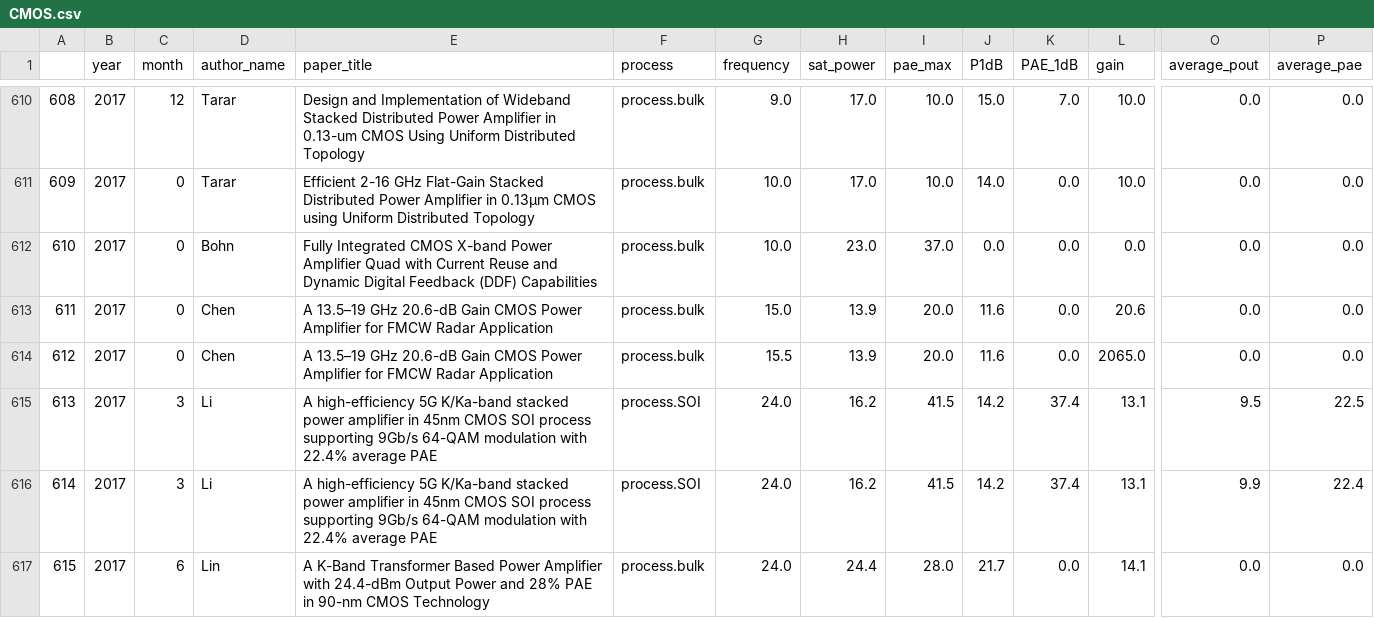
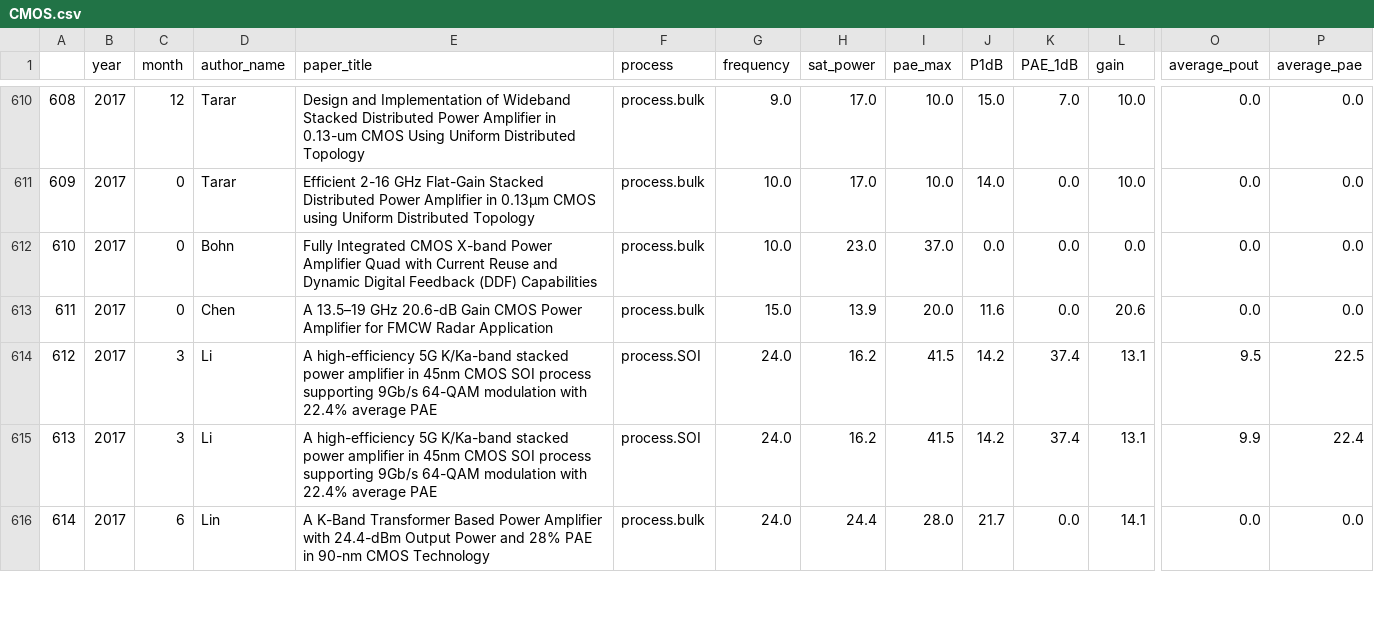
Before and after one commit to Patarimi/rf_survey, a CSV file: data/cleaned/CMOS.csv, drawn as a sheet; only a part is shown, gaps mark what is left out; removed rows and columns are numbered as before the commit, all else as after; rows hold the shown columns only; the diff names each change by its address in the sheet, - before the commit and + after, or states it on an @@ line.

Commit message:
remove typo in gain (line 642)

```diff
--- a/data/cleaned/CMOS.csv
+++ b/data/cleaned/CMOS.csv
-row 614: 612 | 2017 | 0 | Chen | A 13.5–19 GHz 20.6-dB Gain CMOS Power Amplifier for FMCW Radar Application | process.bulk | 15.5 | 13.9 | 20.0 | 11.6 | 0.0 | 2065.0 | 0.0 | 0.0
@@ column A renumbered from row 614 down @@
```
Also changed, not shown: 1 other file.
